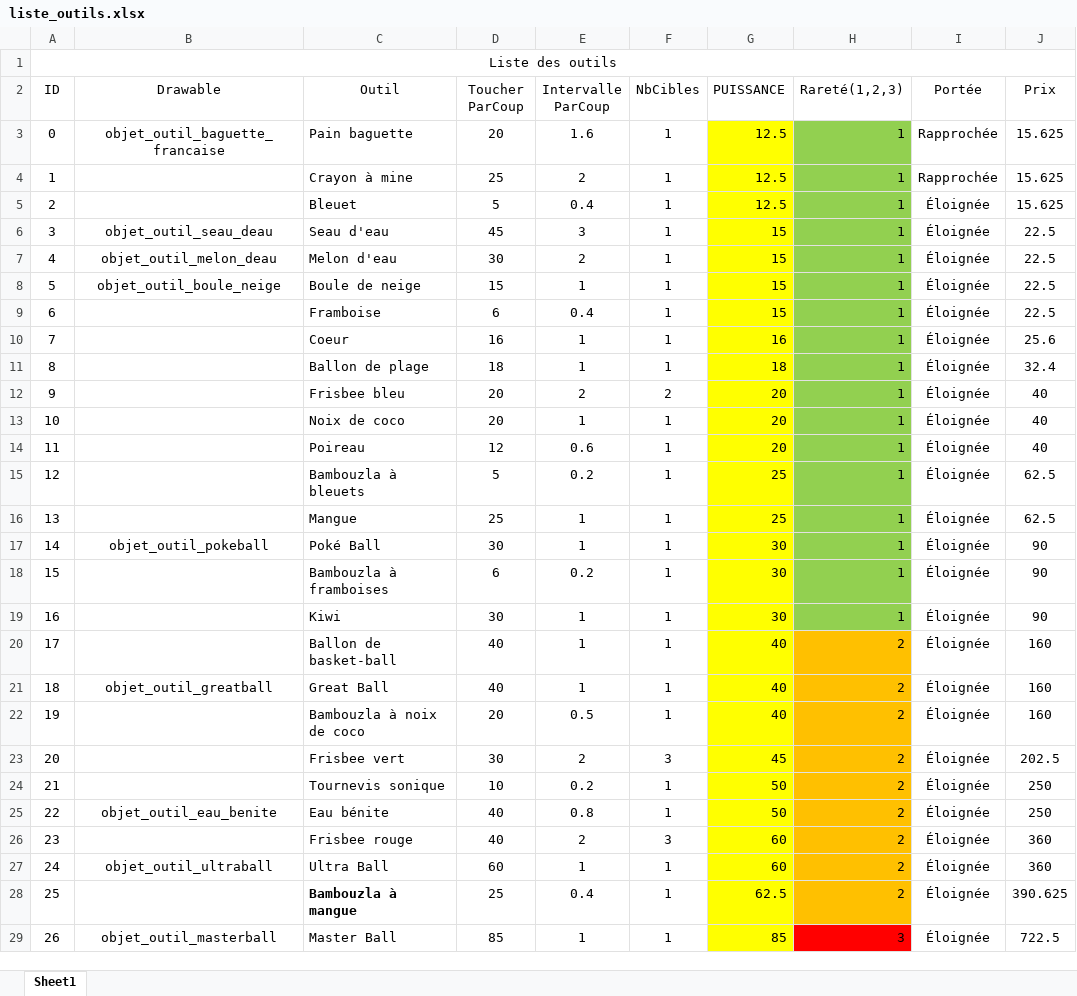
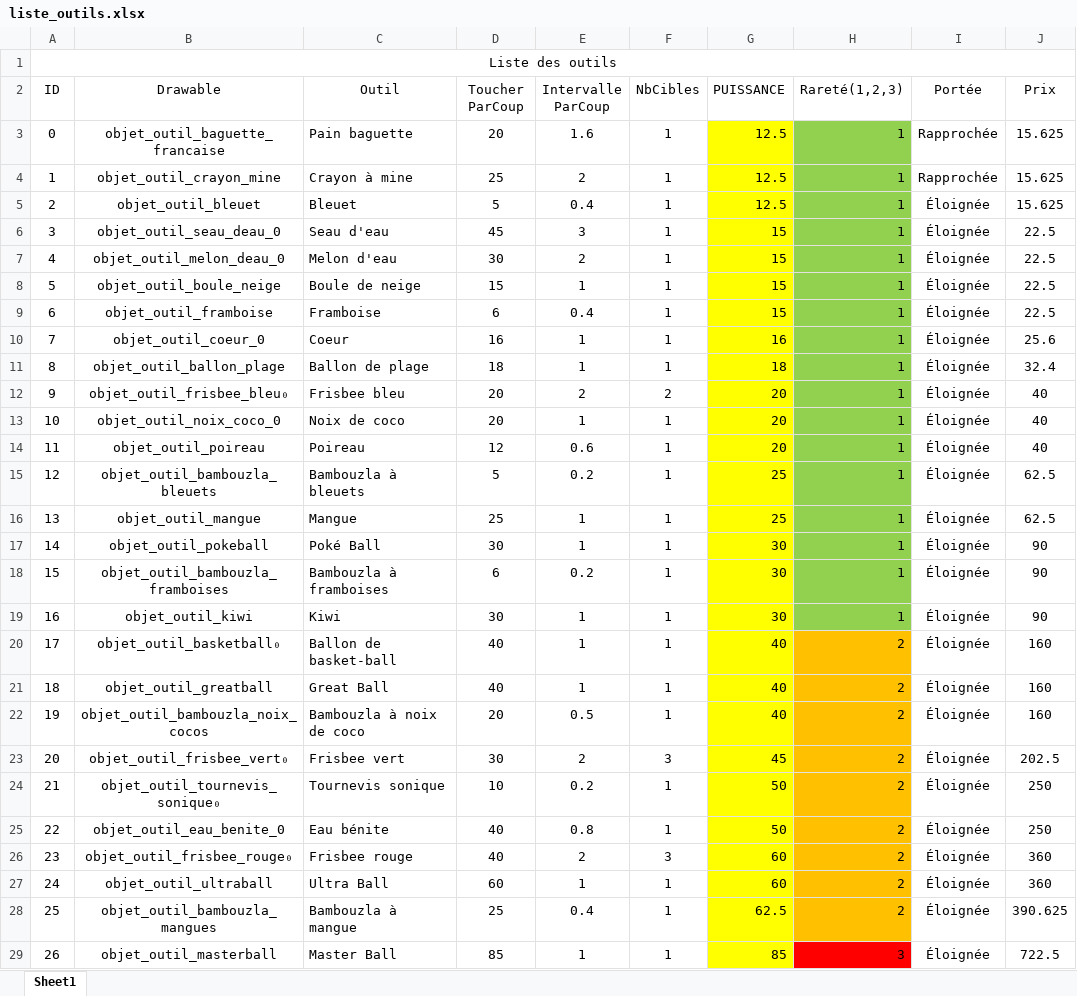
Before and after one commit to Andlat/SIM-2018, an Excel workbook: liste_outils.xlsx, sheet Sheet1, drawn as a sheet; only a part is shown; values as stored, in another font and other column widths than the file's, no borders; the diff covers the shown part only; the diff names each change by its address in the sheet, - before the commit and + after, or states it on an @@ line.

Commit message:
Outils

```diff
--- a/liste_outils.xlsx (sheet Sheet1)
+++ b/liste_outils.xlsx (sheet Sheet1)
-B4 (Drawable): (empty)
+B4 (Drawable): objet_outil_crayon_mine
-B5 (Drawable): (empty)
+B5 (Drawable): objet_outil_bleuet
-B6 (Drawable): objet_outil_seau_deau
+B6 (Drawable): objet_outil_seau_deau_0
-B7 (Drawable): objet_outil_melon_deau
+B7 (Drawable): objet_outil_melon_deau_0
-B9 (Drawable): (empty)
+B9 (Drawable): objet_outil_framboise
-B10 (Drawable): (empty)
+B10 (Drawable): objet_outil_coeur_0
-B11 (Drawable): (empty)
+B11 (Drawable): objet_outil_ballon_plage
-B12 (Drawable): (empty)
+B12 (Drawable): objet_outil_frisbee_bleu₀
-B13 (Drawable): (empty)
+B13 (Drawable): objet_outil_noix_coco_0
-B14 (Drawable): (empty)
+B14 (Drawable): objet_outil_poireau
-B15 (Drawable): (empty)
+B15 (Drawable): objet_outil_bambouzla_bleuets
-B16 (Drawable): (empty)
+B16 (Drawable): objet_outil_mangue
-B18 (Drawable): (empty)
+B18 (Drawable): objet_outil_bambouzla_framboises
-B19 (Drawable): (empty)
+B19 (Drawable): objet_outil_kiwi
-B20 (Drawable): (empty)
+B20 (Drawable): objet_outil_basketball₀
-B22 (Drawable): (empty)
+B22 (Drawable): objet_outil_bambouzla_noix_cocos
-B23 (Drawable): (empty)
+B23 (Drawable): objet_outil_frisbee_vert₀
-B24 (Drawable): (empty)
+B24 (Drawable): objet_outil_tournevis_sonique₀
-B25 (Drawable): objet_outil_eau_benite
+B25 (Drawable): objet_outil_eau_benite_0
-B26 (Drawable): (empty)
+B26 (Drawable): objet_outil_frisbee_rouge₀
-B28 (Drawable): (empty)
+B28 (Drawable): objet_outil_bambouzla_mangues
-C28 bold: on
+C28 bold: off
```
Also changed, not shown: 2 edited cells elsewhere in this sheet, 57 other files.
